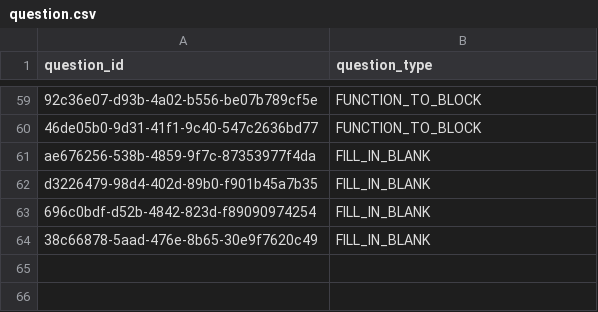
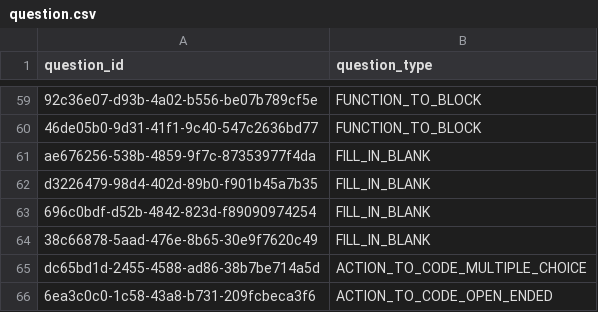
Before and after one commit to actamayev/lever-labs-server, a CSV file: src/db-seed-data/question.csv, drawn as a sheet; only a part is shown, gaps mark what is left out; the diff names each change by its address in the sheet, - before the commit and + after, or states it on an @@ line.

Commit message:
Add new question types

```diff
--- a/src/db-seed-data/question.csv
+++ b/src/db-seed-data/question.csv
+row 65: dc65bd1d-2455-4588-ad86-38b7be714a5d | ACTION_TO_CODE_MULTIPLE_CHOICE
+row 66: 6ea3c0c0-1c58-43a8-b731-209fcbeca3f6 | ACTION_TO_CODE_OPEN_ENDED
```
Also changed, not shown: src/db-seed-data/lesson_question_map.csv, 13 other files.
